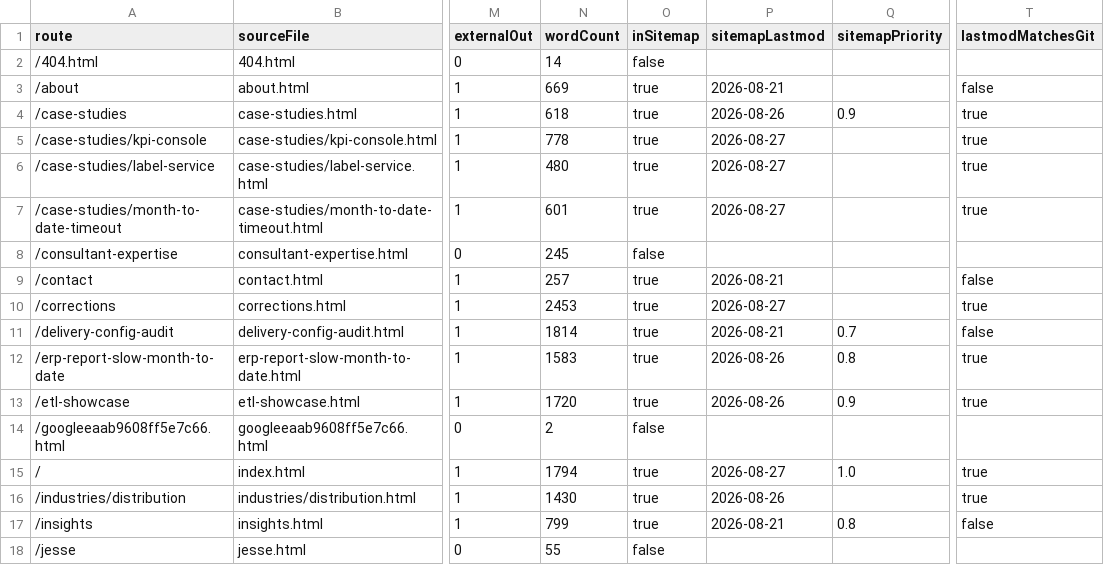
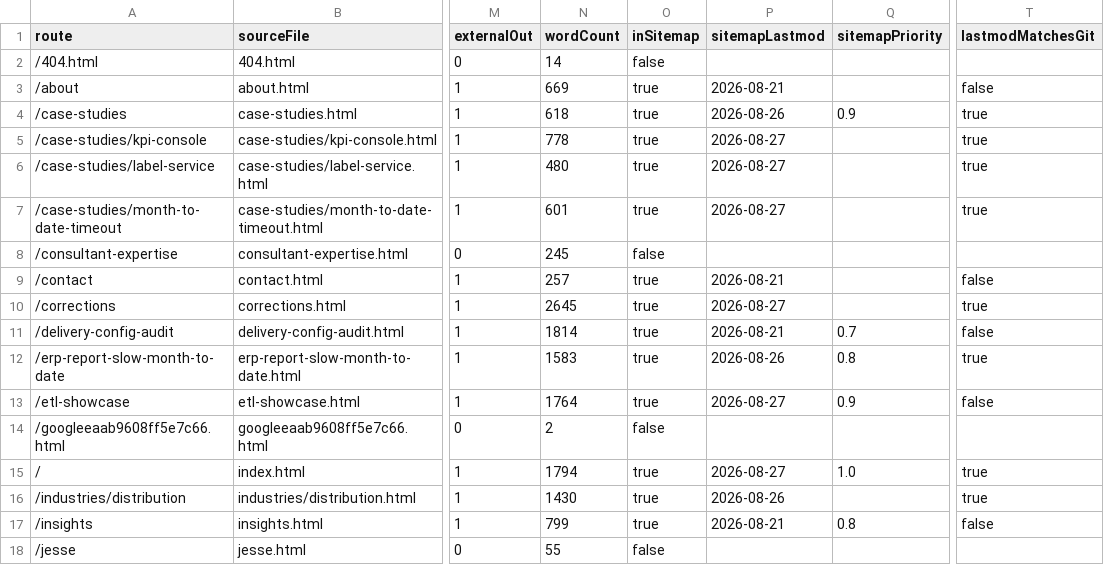
Before and after one commit to iamnotcheckingit-cyber/siegestack, a CSV file: reports/page-inventory.csv, drawn as a sheet; only a part is shown, gaps mark what is left out; the diff names each change by its address in the sheet, - before the commit and + after, or states it on an @@ line.

```diff
--- a/reports/page-inventory.csv
+++ b/reports/page-inventory.csv
-N10 (wordCount): 2453
+N10 (wordCount): 2645
-N13 (wordCount): 1720
+N13 (wordCount): 1764
-P13 (sitemapLastmod): 2026-08-26
+P13 (sitemapLastmod): 2026-08-27
-T13 (lastmodMatchesGit): true
+T13 (lastmodMatchesGit): false
```
Also changed, not shown: 5 other files.
